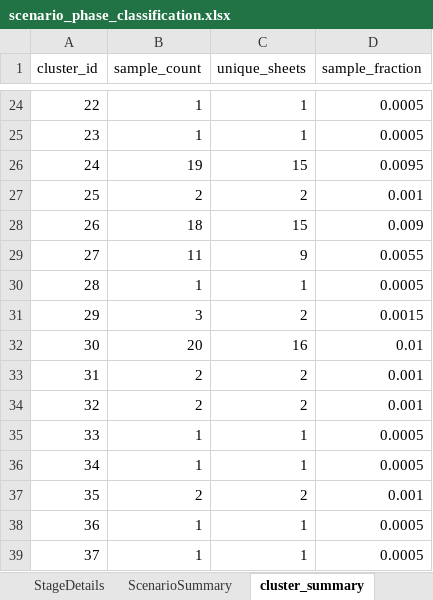
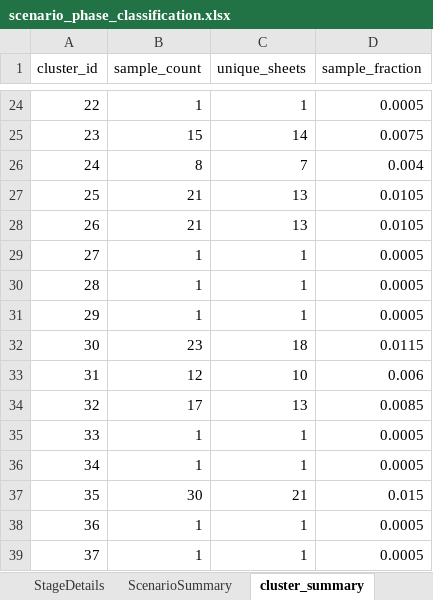
Before and after one commit to MofeiZhou202/DN-ResilienceAssessment, an Excel workbook: data/scenario_phase_classification.xlsx, sheet cluster_summary, drawn as a sheet; only a part is shown, gaps mark what is left out; values as stored, in another font and other column widths than the file's, no borders; the diff covers the shown part only; the diff names each change by its address in the sheet, - before the commit and + after, or states it on an @@ line.

```diff
--- a/data/scenario_phase_classification.xlsx (sheet cluster_summary)
+++ b/data/scenario_phase_classification.xlsx (sheet cluster_summary)
-B25 (sample_count): 1
+B25 (sample_count): 15
-C25 (unique_sheets): 1
+C25 (unique_sheets): 14
-D25 (sample_fraction): 0.0005
+D25 (sample_fraction): 0.0075
-B26 (sample_count): 19
+B26 (sample_count): 8
-C26 (unique_sheets): 15
+C26 (unique_sheets): 7
-D26 (sample_fraction): 0.0095
+D26 (sample_fraction): 0.004
-B27 (sample_count): 2
+B27 (sample_count): 21
-C27 (unique_sheets): 2
+C27 (unique_sheets): 13
-D27 (sample_fraction): 0.001
+D27 (sample_fraction): 0.0105
-B28 (sample_count): 18
+B28 (sample_count): 21
-C28 (unique_sheets): 15
+C28 (unique_sheets): 13
-D28 (sample_fraction): 0.009
+D28 (sample_fraction): 0.0105
-B29 (sample_count): 11
+B29 (sample_count): 1
-C29 (unique_sheets): 9
+C29 (unique_sheets): 1
-D29 (sample_fraction): 0.0055
+D29 (sample_fraction): 0.0005
-B31 (sample_count): 3
+B31 (sample_count): 1
-C31 (unique_sheets): 2
+C31 (unique_sheets): 1
-D31 (sample_fraction): 0.0015
+D31 (sample_fraction): 0.0005
-B32 (sample_count): 20
+B32 (sample_count): 23
-C32 (unique_sheets): 16
+C32 (unique_sheets): 18
-D32 (sample_fraction): 0.01
+D32 (sample_fraction): 0.0115
-B33 (sample_count): 2
+B33 (sample_count): 12
-C33 (unique_sheets): 2
+C33 (unique_sheets): 10
-D33 (sample_fraction): 0.001
+D33 (sample_fraction): 0.006
-B34 (sample_count): 2
+B34 (sample_count): 17
-C34 (unique_sheets): 2
+C34 (unique_sheets): 13
-D34 (sample_fraction): 0.001
+D34 (sample_fraction): 0.0085
-B37 (sample_count): 2
+B37 (sample_count): 30
-C37 (unique_sheets): 2
+C37 (unique_sheets): 21
-D37 (sample_fraction): 0.001
+D37 (sample_fraction): 0.015
```
Also changed, not shown: 136 edited cells elsewhere in this sheet, sheet StageDetails, sheet ScenarioSummary, 7 other files.
